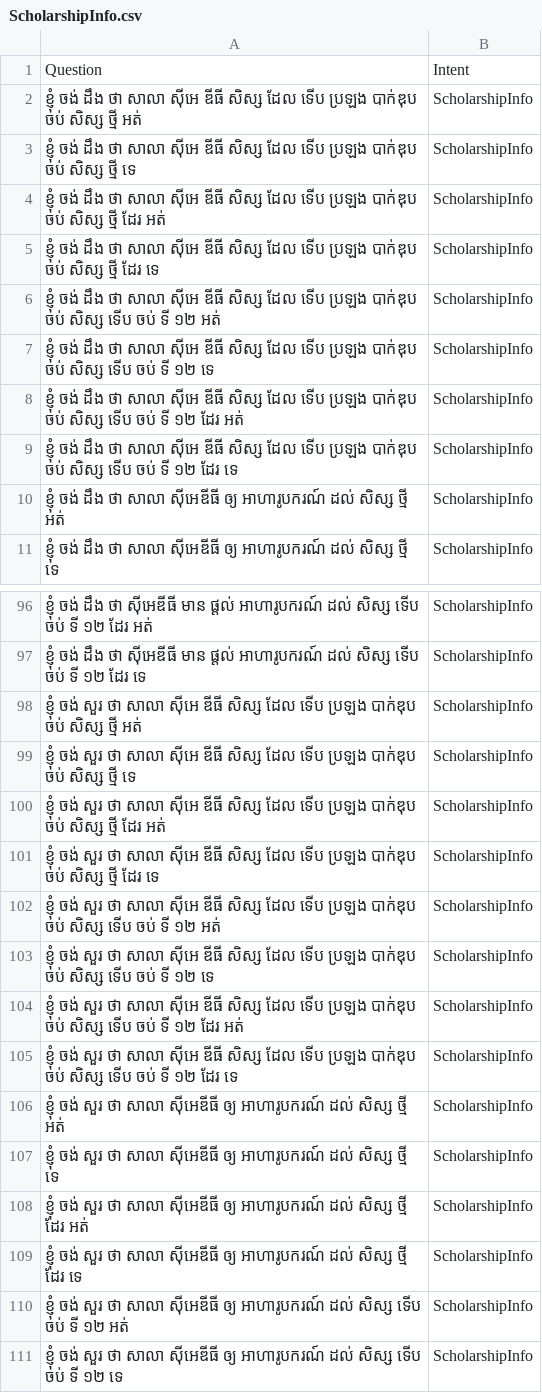
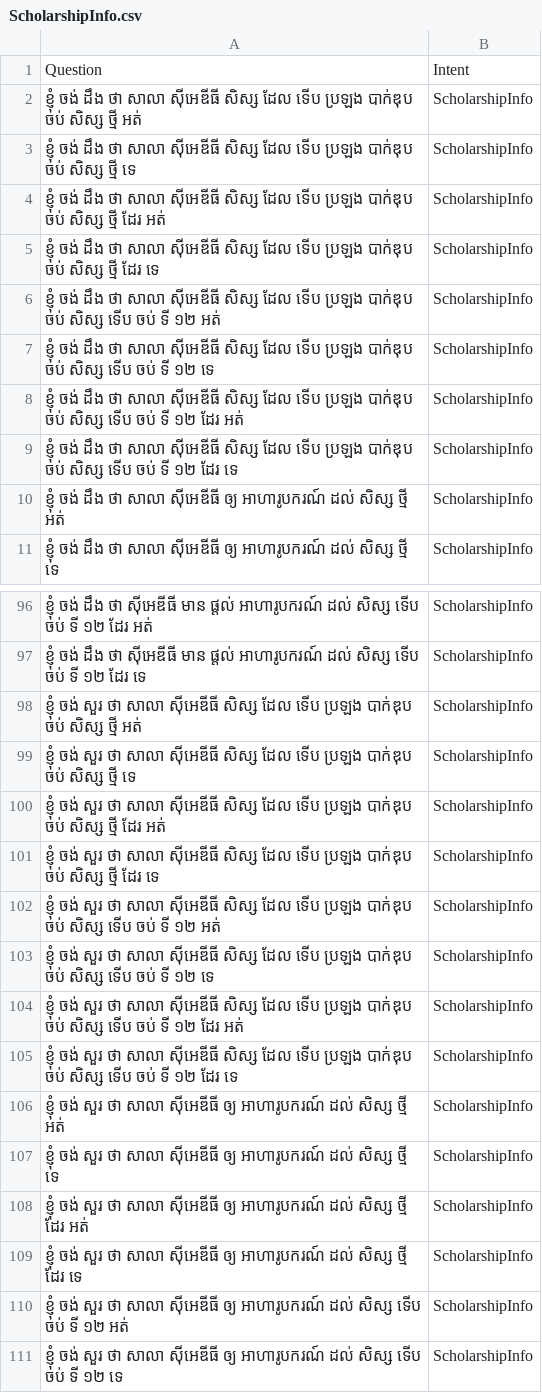
Before and after one commit to IcyTempest/G1---Intent_classification-Group, a CSV file: segments/ScholarshipInfo.csv, drawn as a sheet; only a part is shown, gaps mark what is left out; the diff covers the shown part only.

```diff
--- a/segments/ScholarshipInfo.csv
+++ b/segments/ScholarshipInfo.csv
@@ -1,10 +1,10 @@
 Question,Intent
-ខ្ញុំ ចង់ ដឹង ថា សាលា ស៊ីអេ ឌីធី សិស្ស ដែល ទើប ប្រឡង បាក់ឌុប ចប់ សិស្ស ថ្មី អត់,ScholarshipInfo
-ខ្ញុំ ចង់ ដឹង ថា សាលា ស៊ីអេ ឌីធី សិស្ស ដែល ទើប ប្រឡង បាក់ឌុប ចប់ សិស្ស ថ្មី ទេ,ScholarshipInfo
-ខ្ញុំ ចង់ ដឹង ថា សាលា ស៊ីអេ ឌីធី សិស្ស ដែល ទើប ប្រឡង បាក់ឌុប ចប់ សិស្ស ថ្មី ដែរ អត់,ScholarshipInfo
-ខ្ញុំ ចង់ ដឹង ថា សាលា ស៊ីអេ ឌីធី សិស្ស ដែល ទើប ប្រឡង បាក់ឌុប ចប់ សិស្ស ថ្មី ដែរ ទេ,ScholarshipInfo
-ខ្ញុំ ចង់ ដឹង ថា សាលា ស៊ីអេ ឌីធី សិស្ស ដែល ទើប ប្រឡង បាក់ឌុប ចប់ សិស្ស ទើប ចប់ ទី ១២ អត់,ScholarshipInfo
-ខ្ញុំ ចង់ ដឹង ថា សាលា ស៊ីអេ ឌីធី សិស្ស ដែល ទើប ប្រឡង បាក់ឌុប ចប់ សិស្ស ទើប ចប់ ទី ១២ ទេ,ScholarshipInfo
-ខ្ញុំ ចង់ ដឹង ថា សាលា ស៊ីអេ ឌីធី សិស្ស ដែល ទើប ប្រឡង បាក់ឌុប ចប់ សិស្ស ទើប ចប់ ទី ១២ ដែរ អត់,ScholarshipInfo
-ខ្ញុំ ចង់ ដឹង ថា សាលា ស៊ីអេ ឌីធី សិស្ស ដែល ទើប ប្រឡង បាក់ឌុប ចប់ សិស្ស ទើប ចប់ ទី ១២ ដែរ ទេ,ScholarshipInfo
+ខ្ញុំ ចង់ ដឹង ថា សាលា ស៊ីអេឌីធី សិស្ស ដែល ទើប ប្រឡង បាក់ឌុប ចប់ សិស្ស ថ្មី អត់,ScholarshipInfo
+ខ្ញុំ ចង់ ដឹង ថា សាលា ស៊ីអេឌីធី សិស្ស ដែល ទើប ប្រឡង បាក់ឌុប ចប់ សិស្ស ថ្មី ទេ,ScholarshipInfo
+ខ្ញុំ ចង់ ដឹង ថា សាលា ស៊ីអេឌីធី សិស្ស ដែល ទើប ប្រឡង បាក់ឌុប ចប់ សិស្ស ថ្មី ដែរ អត់,ScholarshipInfo
+ខ្ញុំ ចង់ ដឹង ថា សាលា ស៊ីអេឌីធី សិស្ស ដែល ទើប ប្រឡង បាក់ឌុប ចប់ សិស្ស ថ្មី ដែរ ទេ,ScholarshipInfo
+ខ្ញុំ ចង់ ដឹង ថា សាលា ស៊ីអេឌីធី សិស្ស ដែល ទើប ប្រឡង បាក់ឌុប ចប់ សិស្ស ទើប ចប់ ទី ១២ អត់,ScholarshipInfo
+ខ្ញុំ ចង់ ដឹង ថា សាលា ស៊ីអេឌីធី សិស្ស ដែល ទើប ប្រឡង បាក់ឌុប ចប់ សិស្ស ទើប ចប់ ទី ១២ ទេ,ScholarshipInfo
+ខ្ញុំ ចង់ ដឹង ថា សាលា ស៊ីអេឌីធី សិស្ស ដែល ទើប ប្រឡង បាក់ឌុប ចប់ សិស្ស ទើប ចប់ ទី ១២ ដែរ អត់,ScholarshipInfo
+ខ្ញុំ ចង់ ដឹង ថា សាលា ស៊ីអេឌីធី សិស្ស ដែល ទើប ប្រឡង បាក់ឌុប ចប់ សិស្ស ទើប ចប់ ទី ១២ ដែរ ទេ,ScholarshipInfo
 ខ្ញុំ ចង់ ដឹង ថា សាលា ស៊ីអេឌីធី ឲ្យ អាហារូបករណ៍ ដល់ សិស្ស ថ្មី អត់,ScholarshipInfo
@@ -97,10 +97,10 @@ Question,Intent
 ខ្ញុំ ចង់ ដឹង ថា ស៊ីអេឌីធី មាន ផ្តល់ អាហារូបករណ៍ ដល់ សិស្ស ទើប ចប់ ទី ១២ ដែរ ទេ,ScholarshipInfo
-ខ្ញំុ ចង់ សួរ ថា សាលា ស៊ីអេ ឌីធី សិស្ស ដែល ទើប ប្រឡង បាក់ឌុប ចប់ សិស្ស ថ្មី អត់,ScholarshipInfo
-ខ្ញំុ ចង់ សួរ ថា សាលា ស៊ីអេ ឌីធី សិស្ស ដែល ទើប ប្រឡង បាក់ឌុប ចប់ សិស្ស ថ្មី ទេ,ScholarshipInfo
-ខ្ញំុ ចង់ សួរ ថា សាលា ស៊ីអេ ឌីធី សិស្ស ដែល ទើប ប្រឡង បាក់ឌុប ចប់ សិស្ស ថ្មី ដែរ អត់,ScholarshipInfo
-ខ្ញំុ ចង់ សួរ ថា សាលា ស៊ីអេ ឌីធី សិស្ស ដែល ទើប ប្រឡង បាក់ឌុប ចប់ សិស្ស ថ្មី ដែរ ទេ,ScholarshipInfo
-ខ្ញំុ ចង់ សួរ ថា សាលា ស៊ីអេ ឌីធី សិស្ស ដែល ទើប ប្រឡង បាក់ឌុប ចប់ សិស្ស ទើប ចប់ ទី ១២ អត់,ScholarshipInfo
-ខ្ញំុ ចង់ សួរ ថា សាលា ស៊ីអេ ឌីធី សិស្ស ដែល ទើប ប្រឡង បាក់ឌុប ចប់ សិស្ស ទើប ចប់ ទី ១២ ទេ,ScholarshipInfo
-ខ្ញំុ ចង់ សួរ ថា សាលា ស៊ីអេ ឌីធី សិស្ស ដែល ទើប ប្រឡង បាក់ឌុប ចប់ សិស្ស ទើប ចប់ ទី ១២ ដែរ អត់,ScholarshipInfo
-ខ្ញំុ ចង់ សួរ ថា សាលា ស៊ីអេ ឌីធី សិស្ស ដែល ទើប ប្រឡង បាក់ឌុប ចប់ សិស្ស ទើប ចប់ ទី ១២ ដែរ ទេ,ScholarshipInfo
+ខ្ញំុ ចង់ សួរ ថា សាលា ស៊ីអេឌីធី សិស្ស ដែល ទើប ប្រឡង បាក់ឌុប ចប់ សិស្ស ថ្មី អត់,ScholarshipInfo
+ខ្ញំុ ចង់ សួរ ថា សាលា ស៊ីអេឌីធី សិស្ស ដែល ទើប ប្រឡង បាក់ឌុប ចប់ សិស្ស ថ្មី ទេ,ScholarshipInfo
+ខ្ញំុ ចង់ សួរ ថា សាលា ស៊ីអេឌីធី សិស្ស ដែល ទើប ប្រឡង បាក់ឌុប ចប់ សិស្ស ថ្មី ដែរ អត់,ScholarshipInfo
+ខ្ញំុ ចង់ សួរ ថា សាលា ស៊ីអេឌីធី សិស្ស ដែល ទើប ប្រឡង បាក់ឌុប ចប់ សិស្ស ថ្មី ដែរ ទេ,ScholarshipInfo
+ខ្ញំុ ចង់ សួរ ថា សាលា ស៊ីអេឌីធី សិស្ស ដែល ទើប ប្រឡង បាក់ឌុប ចប់ សិស្ស ទើប ចប់ ទី ១២ អត់,ScholarshipInfo
+ខ្ញំុ ចង់ សួរ ថា សាលា ស៊ីអេឌីធី សិស្ស ដែល ទើប ប្រឡង បាក់ឌុប ចប់ សិស្ស ទើប ចប់ ទី ១២ ទេ,ScholarshipInfo
+ខ្ញំុ ចង់ សួរ ថា សាលា ស៊ីអេឌីធី សិស្ស ដែល ទើប ប្រឡង បាក់ឌុប ចប់ សិស្ស ទើប ចប់ ទី ១២ ដែរ អត់,ScholarshipInfo
+ខ្ញំុ ចង់ សួរ ថា សាលា ស៊ីអេឌីធី សិស្ស ដែល ទើប ប្រឡង បាក់ឌុប ចប់ សិស្ស ទើប ចប់ ទី ១២ ដែរ ទេ,ScholarshipInfo
 ខ្ញំុ ចង់ សួរ ថា សាលា ស៊ីអេឌីធី ឲ្យ អាហារូបករណ៍ ដល់ សិស្ស ថ្មី អត់,ScholarshipInfo
```
Also changed, not shown: 16 edited cells elsewhere in this file, POS/AskAboutStudyHour.csv, POS/ScholarshipInfo.csv, 5 other files.
